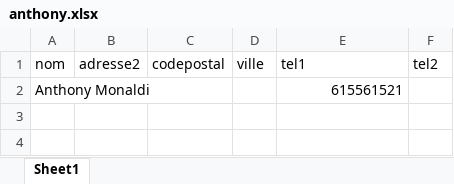
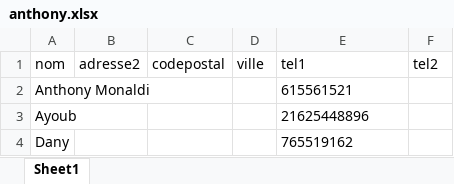
Before and after one commit to HassenBenHadjHassen/AI-Calling-System, an Excel workbook: anthony.xlsx, sheet Sheet1, drawn as a sheet; values as stored, in another font and other column widths than the file's, no borders; the diff names each change by its address in the sheet, - before the commit and + after, or states it on an @@ line.

Commit message:
update

```diff
--- a/anthony.xlsx (sheet Sheet1)
+++ b/anthony.xlsx (sheet Sheet1)
-E2 alignment: right
+E2 alignment: left
+row 3: Ayoub |  |  |  | 21625448896
+row 4: Dany |  |  |  | 765519162
```
